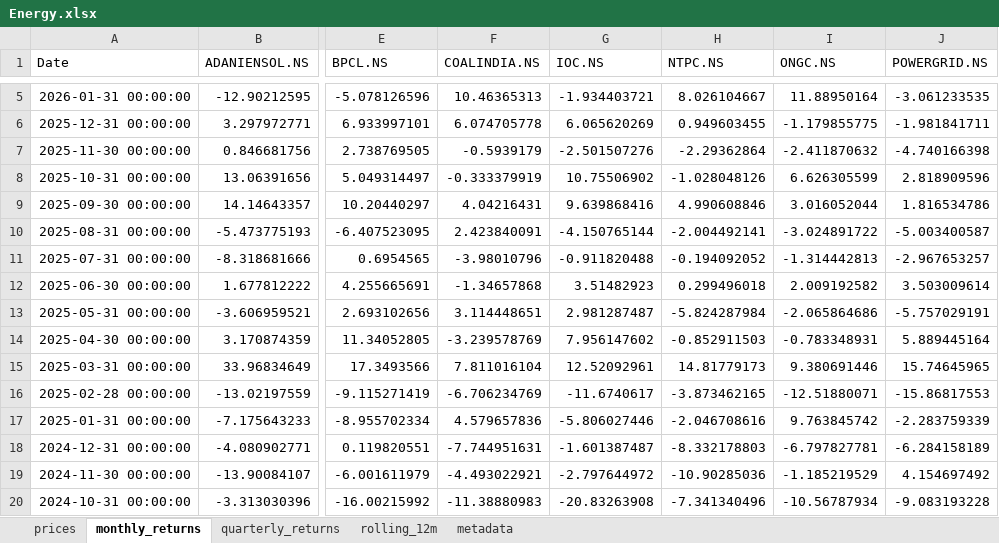
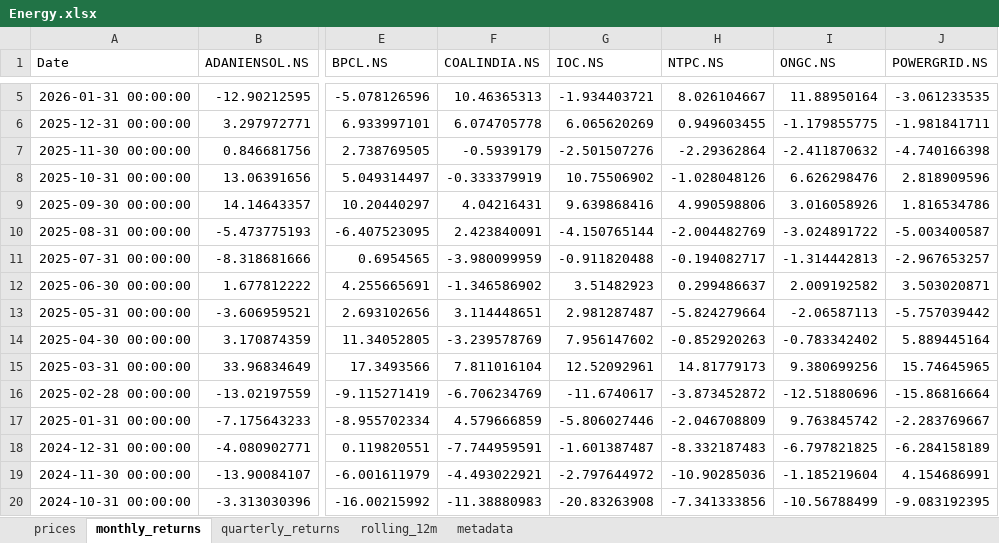
Before and after one commit to rahulshirke7951/stock-sector-dashboard, an Excel workbook: dashboards/Energy.xlsx, sheet monthly_returns, drawn as a sheet; only a part is shown, gaps mark what is left out; values as stored, in another font and other column widths than the file's, no borders; conditional formats not drawn; the diff covers the shown part only; the diff names each change by its address in the sheet, - before the commit and + after, or states it on an @@ line.

```diff
--- a/dashboards/Energy.xlsx (sheet monthly_returns)
+++ b/dashboards/Energy.xlsx (sheet monthly_returns)
-I8 (ONGC.NS): 6.626305599
+I8 (ONGC.NS): 6.626298476
-H9 (NTPC.NS): 4.990608846
+H9 (NTPC.NS): 4.990598806
-I9 (ONGC.NS): 3.016052044
+I9 (ONGC.NS): 3.016058926
-H10 (NTPC.NS): -2.004492141
+H10 (NTPC.NS): -2.004482769
-F11 (COALINDIA.NS): -3.98010796
+F11 (COALINDIA.NS): -3.980099959
-H11 (NTPC.NS): -0.194092052
+H11 (NTPC.NS): -0.194082717
-F12 (COALINDIA.NS): -1.34657868
+F12 (COALINDIA.NS): -1.346586902
-H12 (NTPC.NS): 0.299496018
+H12 (NTPC.NS): 0.299486637
-J12 (POWERGRID.NS): 3.503009614
+J12 (POWERGRID.NS): 3.503020871
-H13 (NTPC.NS): -5.824287984
+H13 (NTPC.NS): -5.824279664
-I13 (ONGC.NS): -2.065864686
+I13 (ONGC.NS): -2.06587113
-J13 (POWERGRID.NS): -5.757029191
+J13 (POWERGRID.NS): -5.757039442
-H14 (NTPC.NS): -0.852911503
+H14 (NTPC.NS): -0.852920263
-I14 (ONGC.NS): -0.783348931
+I14 (ONGC.NS): -0.783342402
-I15 (ONGC.NS): 9.380691446
+I15 (ONGC.NS): 9.380699256
-H16 (NTPC.NS): -3.873462165
+H16 (NTPC.NS): -3.873452872
-I16 (ONGC.NS): -12.51880071
+I16 (ONGC.NS): -12.51880696
-J16 (POWERGRID.NS): -15.86817553
+J16 (POWERGRID.NS): -15.86816664
-F17 (COALINDIA.NS): 4.579657836
+F17 (COALINDIA.NS): 4.579666859
-H17 (NTPC.NS): -2.046708616
+H17 (NTPC.NS): -2.046708809
-J17 (POWERGRID.NS): -2.283759339
+J17 (POWERGRID.NS): -2.283769667
-F18 (COALINDIA.NS): -7.744951631
+F18 (COALINDIA.NS): -7.744959591
-H18 (NTPC.NS): -8.332178803
+H18 (NTPC.NS): -8.332187483
-I18 (ONGC.NS): -6.797827781
+I18 (ONGC.NS): -6.797821825
-I19 (ONGC.NS): -1.185219529
+I19 (ONGC.NS): -1.185219604
-J19 (POWERGRID.NS): 4.154697492
+J19 (POWERGRID.NS): 4.154686991
-H20 (NTPC.NS): -7.341340496
+H20 (NTPC.NS): -7.341333856
-I20 (ONGC.NS): -10.56787934
+I20 (ONGC.NS): -10.56788499
-J20 (POWERGRID.NS): -9.083193228
+J20 (POWERGRID.NS): -9.083192395
```
Also changed, not shown: 173 edited cells elsewhere in this sheet, sheet prices, sheet rolling_12m, sheet quarterly_returns, dashboards/Automobile.xlsx, dashboards/Banking.xlsx, 7 other files.
